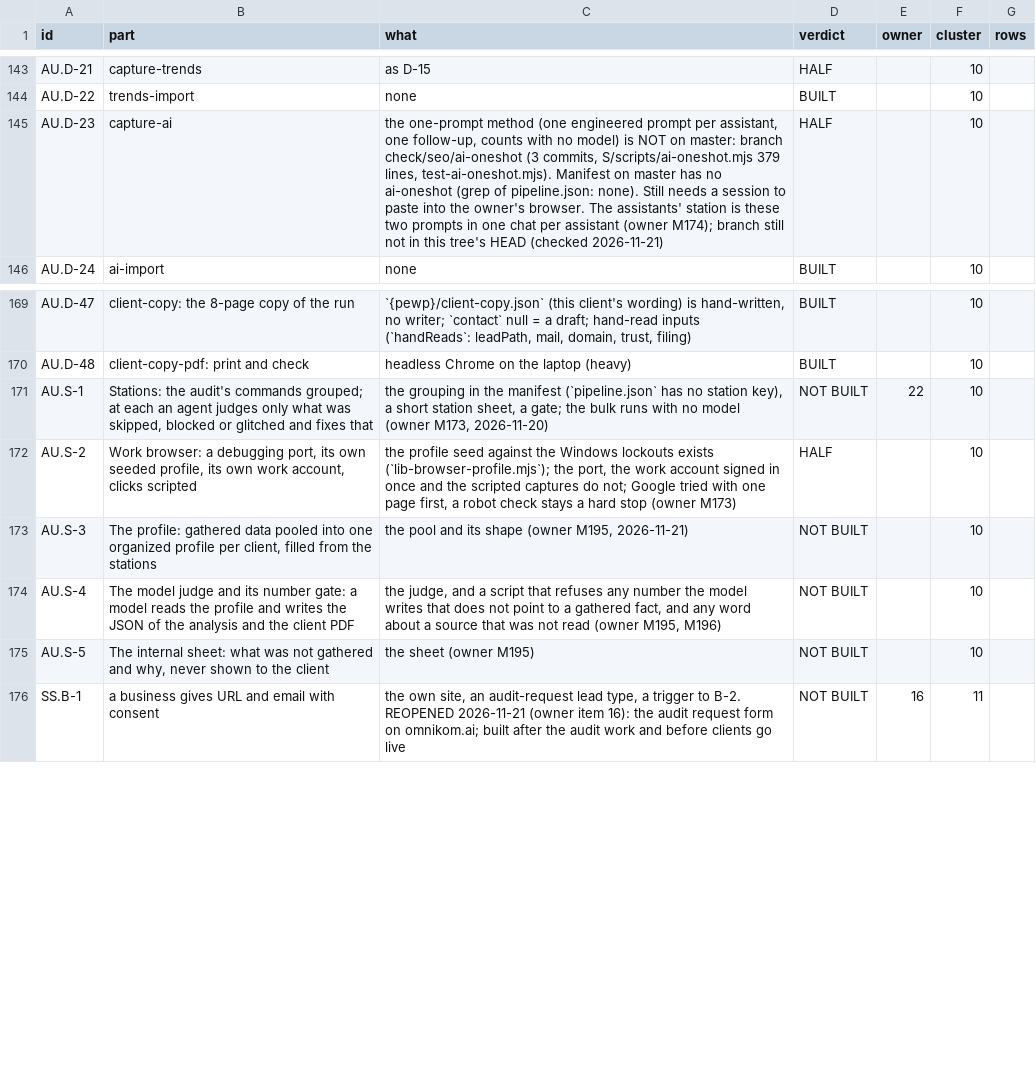
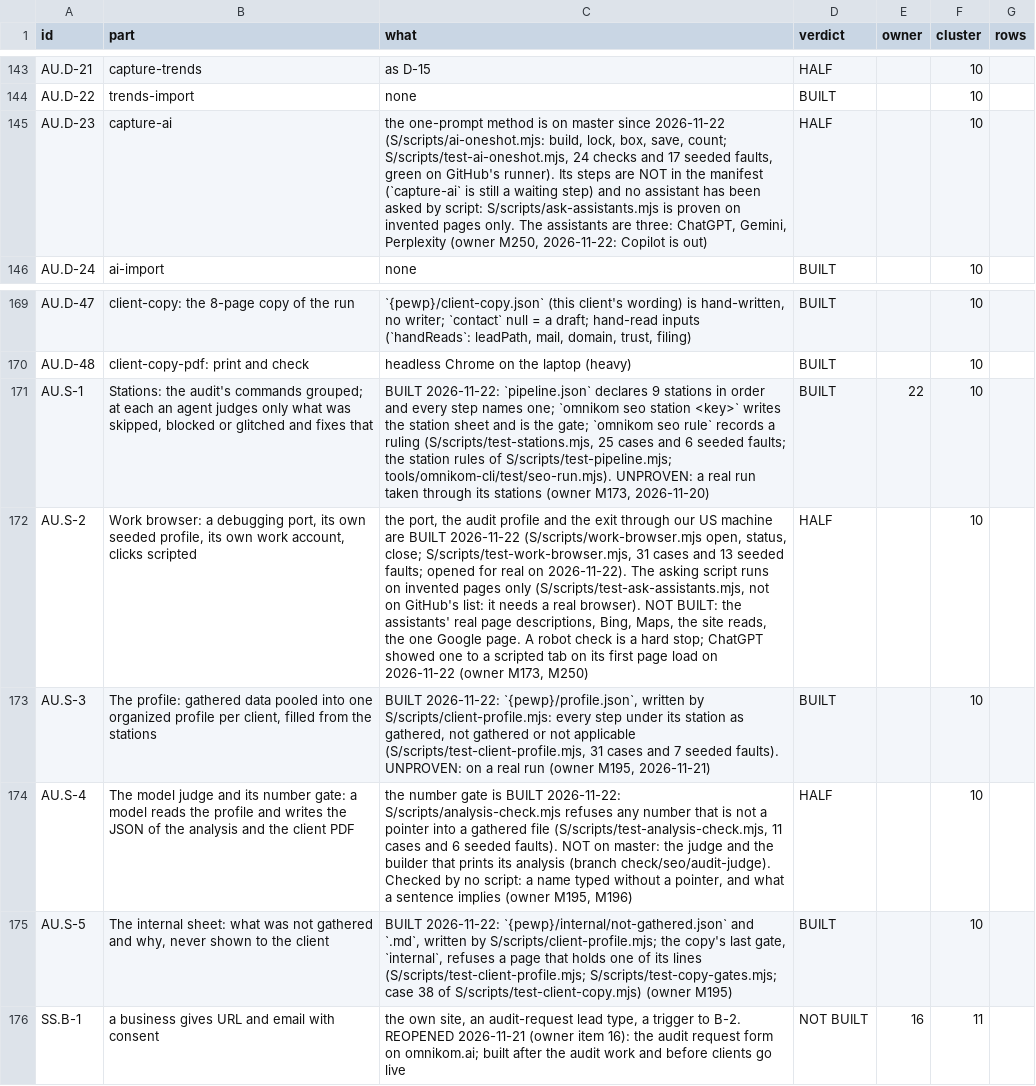
Before and after one commit to Omnikom-platform/omnikom-platform, a TSV file: work/map/parts.tsv, drawn as a sheet; only a part is shown, gaps mark what is left out; the diff names each change by its address in the sheet, - before the commit and + after, or states it on an @@ line.

```diff
--- a/work/map/parts.tsv
+++ b/work/map/parts.tsv
-C145 (what): …one-prompt method (one engineered prompt per assistant, one follow-up, counts with no model) is NOT on master: branch check/seo/ai-oneshot (3 commits, S/scripts/ai-oneshot.mjs 379 lines, test-ai-oneshot.mjs). Manifest on master has no ai-oneshot (grep of pipeline.json: none). Still needs a session to paste into the owner's browser. The assistants' station is these two prompts in one chat per assistant (owner M174); branch still not in this tree's HEAD (checked 2026-11-21)
+C145 (what): …one-prompt method is on master since 2026-11-22 (S/scripts/ai-oneshot.mjs: build, lock, box, save, count; S/scripts/test-ai-oneshot.mjs, 24 checks and 17 seeded faults, green on GitHub's runner). Its steps are NOT in the manifest (`capture-ai` is still a waiting step) and no assistant has been asked by script: S/scripts/ask-assistants.mjs is proven on invented pages only. The assistants are three: ChatGPT, Gemini, Perplexity (owner M250, 2026-11-22: Copilot is out)
-C171 (what): the grouping in the manifest (`pipeline.json` has no station key), a short station sheet, a gate; the bulk runs with no model (owner M173,…
+C171 (what): BUILT 2026-11-22: `pipeline.json` declares 9 stations in order and every step names one; `omnikom seo station <key>` writes the station sheet and is the gate; `omnikom seo rule` records a ruling (S/scripts/test-stations.mjs, 25 cases and 6 seeded faults; the station rules of S/scripts/test-pipeline.mjs; tools/omnikom-cli/test/seo-run.mjs). UNPROVEN: a real run taken through its stations (owner M173,…
-D171 (verdict): NOT BUILT
+D171 (verdict): BUILT
-C172 (what): the profile seed against the Windows lockouts exists (`lib-browser-profile.mjs`); the port, the work account signed in once and the scripted captures do not; Google tried with one page first, a robot check stays a hard stop (owner M173)
+C172 (what): the port, the audit profile and the exit through our US machine are BUILT 2026-11-22 (S/scripts/work-browser.mjs open, status, close; S/scripts/test-work-browser.mjs, 31 cases and 13 seeded faults; opened for real on 2026-11-22). The asking script runs on invented pages only (S/scripts/test-ask-assistants.mjs, not on GitHub's list: it needs a real browser). NOT BUILT: the assistants' real page descriptions, Bing, Maps, the site reads, the one Google page. A robot check is a hard stop; ChatGPT showed one to a scripted tab on its first page load on 2026-11-22 (owner M173, M250)
-C173 (what): the pool and its shape (owner M195,…
+C173 (what): BUILT 2026-11-22: `{pewp}/profile.json`, written by S/scripts/client-profile.mjs: every step under its station as gathered, not gathered or not applicable (S/scripts/test-client-profile.mjs, 31 cases and 7 seeded faults). UNPROVEN: on a real run (owner M195,…
-D173 (verdict): NOT BUILT
+D173 (verdict): BUILT
-C174 (what): the judge, and a script that refuses any number the model writes that does not point to a gathered fact, and any word about a source that was not read (owner M195,…
+C174 (what): the number gate is BUILT 2026-11-22: S/scripts/analysis-check.mjs refuses any number that is not a pointer into a gathered file (S/scripts/test-analysis-check.mjs, 11 cases and 6 seeded faults). NOT on master: the judge and the builder that prints its analysis (branch check/seo/audit-judge). Checked by no script: a name typed without a pointer, and what a sentence implies (owner M195,…
-D174 (verdict): NOT BUILT
+D174 (verdict): HALF
-C175 (what): the sheet (owner M195)
+C175 (what): BUILT 2026-11-22: `{pewp}/internal/not-gathered.json` and `.md`, written by S/scripts/client-profile.mjs; the copy's last gate, `internal`, refuses a page that holds one of its lines (S/scripts/test-client-profile.mjs; S/scripts/test-copy-gates.mjs; case 38 of S/scripts/test-client-copy.mjs) (owner M195)
-D175 (verdict): NOT BUILT
+D175 (verdict): BUILT
```
Also changed, not shown: 3 other files.
